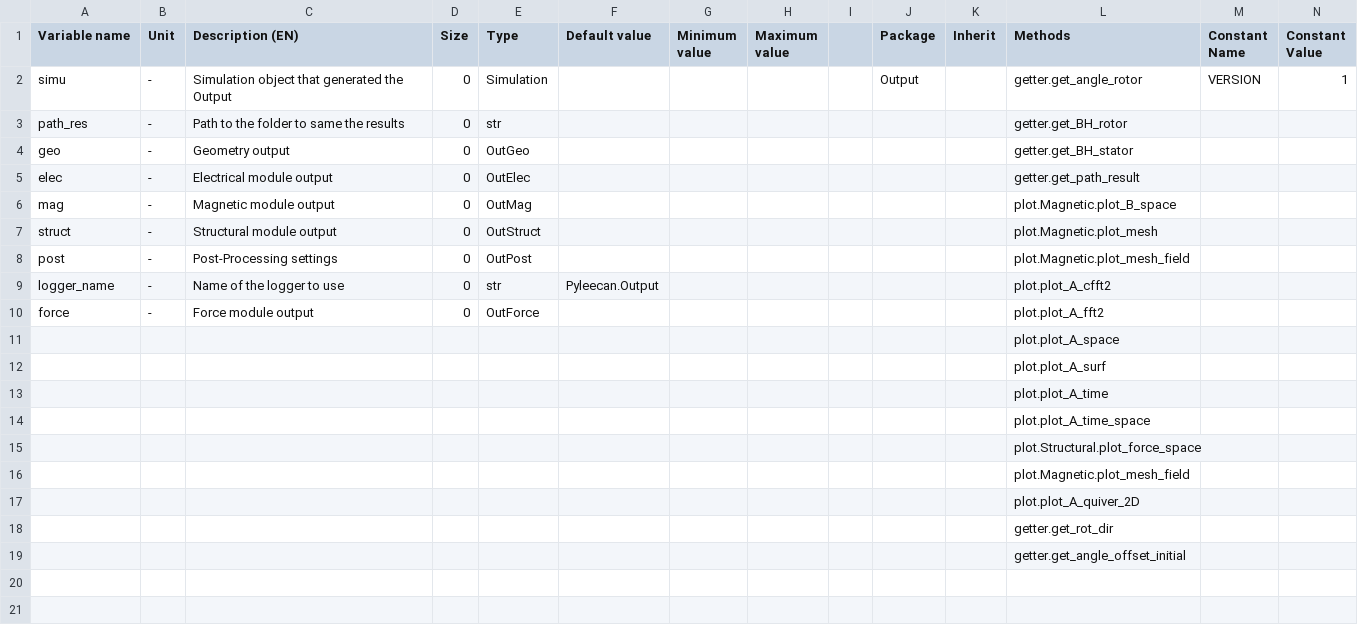
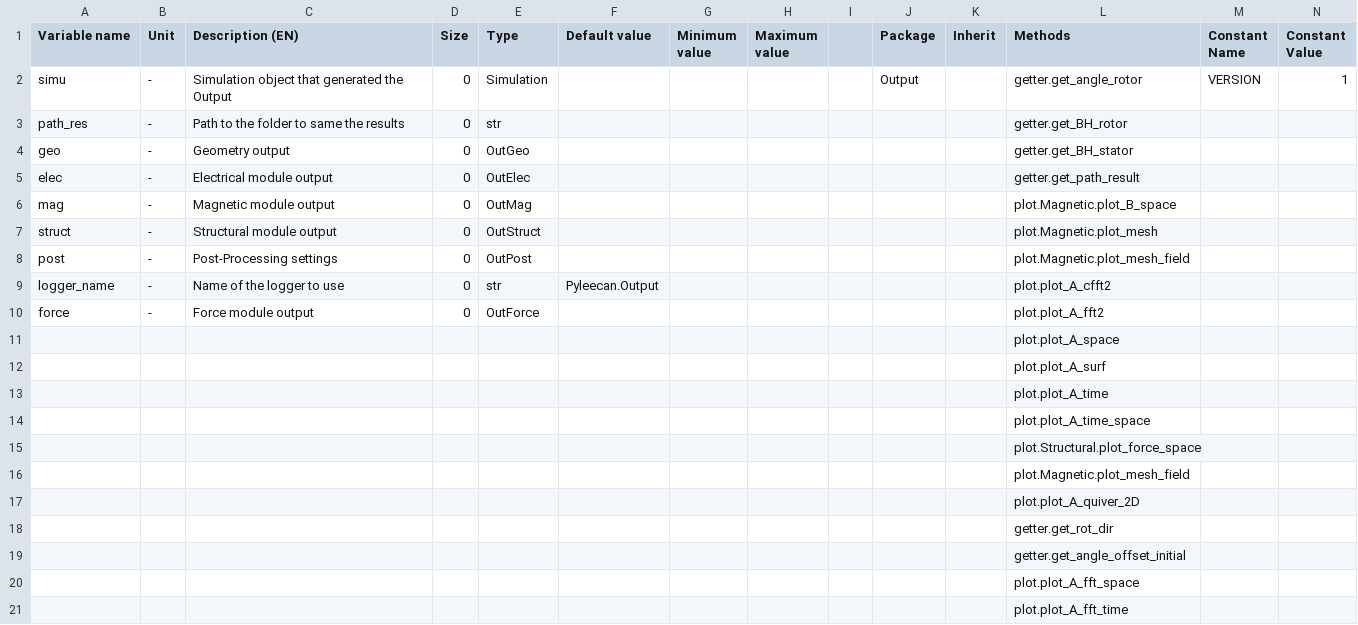
Before and after one commit to Eomys/pyleecan, a CSV file: pyleecan/Generator/ClassesRef/Output/Output.csv, drawn as a sheet; only a part is shown; rows hold the shown columns only; the diff names each change by its address in the sheet, - before the commit and + after, or states it on an @@ line.

Commit message:
[WP] Plot commands for VectorField

```diff
--- a/pyleecan/Generator/ClassesRef/Output/Output.csv
+++ b/pyleecan/Generator/ClassesRef/Output/Output.csv
+row 20:  |  |  |  |  |  |  |  |  |  |  | plot.plot_A_fft_space
+row 21:  |  |  |  |  |  |  |  |  |  |  | plot.plot_A_fft_time
```
Also changed, not shown: 6 other files.
